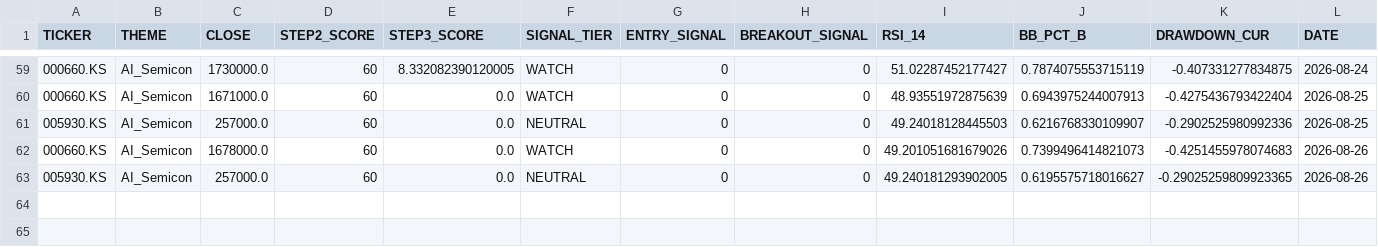
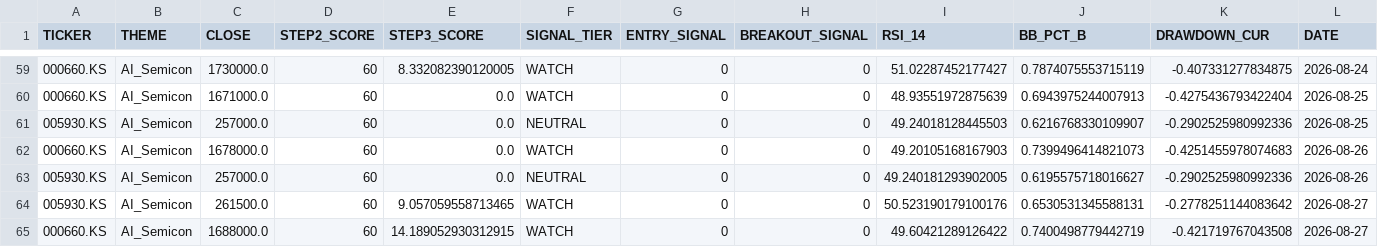
Before and after one commit to ONE-CASE/stock-entry-agent, a CSV file: output/daily_snapshot_history.csv, drawn as a sheet; only a part is shown, gaps mark what is left out.

```diff
--- a/output/daily_snapshot_history.csv
+++ b/output/daily_snapshot_history.csv
@@ -61,3 +61,5 @@
 005930.KS,AI_Semicon,257000.0,60,0.0,NEUTRAL,0,0,49.24018128445503,0.6216768330109907,-0.2902525980992336,2026-08-25
-000660.KS,AI_Semicon,1678000.0,60,0.0,WATCH,0,0,49.201051681679026,0.7399496414821073,-0.4251455978074683,2026-08-26
-005930.KS,AI_Semicon,257000.0,60,0.0,NEUTRAL,0,0,49.240181293902005,0.6195575718016627,-0.29025259809923365,2026-08-26
+000660.KS,AI_Semicon,1678000.0,60,0.0,WATCH,0,0,49.20105168167903,0.7399496414821073,-0.4251455978074683,2026-08-26
+005930.KS,AI_Semicon,257000.0,60,0.0,NEUTRAL,0,0,49.240181293902005,0.6195575718016627,-0.2902525980992336,2026-08-26
+005930.KS,AI_Semicon,261500.0,60,9.057059558713465,WATCH,0,0,50.523190179100176,0.6530531345588131,-0.2778251144083642,2026-08-27
+000660.KS,AI_Semicon,1688000.0,60,14.189052930312915,WATCH,0,0,49.60421289126422,0.7400498779442719,-0.421719767043508,2026-08-27
```
Also changed, not shown: output/macro_panel.csv, 3 other files.
